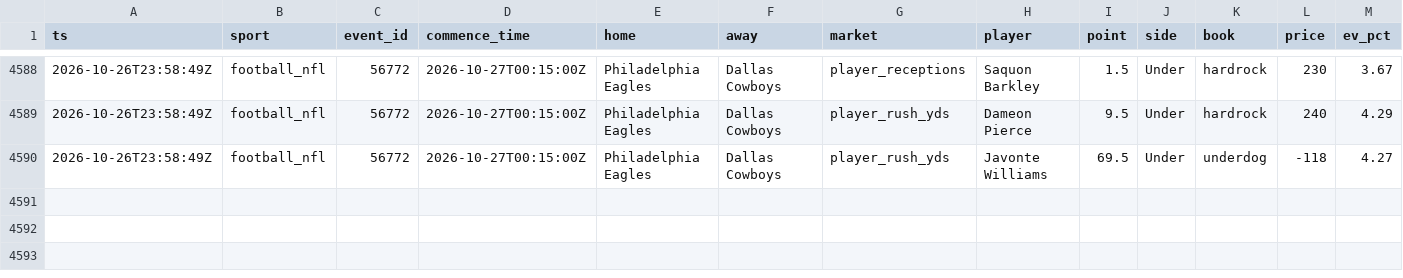
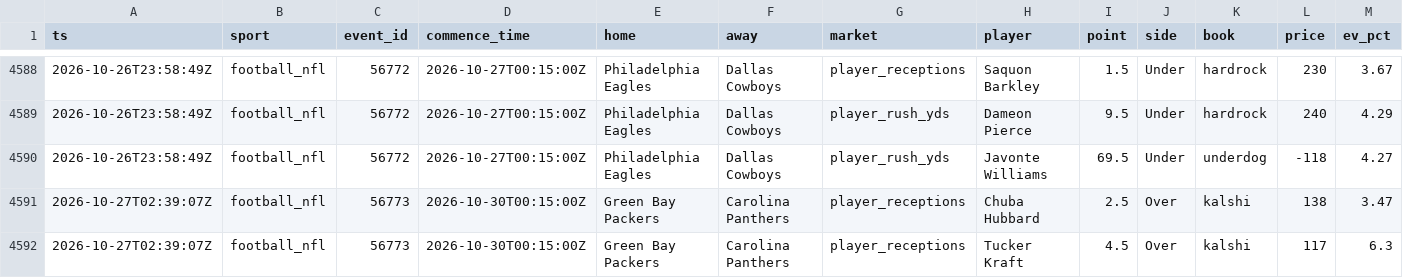
Before and after one commit to zilverest/prop-lab, a CSV file: data/candidates.csv, drawn as a sheet; only a part is shown, gaps mark what is left out; rows hold the shown columns only; the diff names each change by its address in the sheet, - before the commit and + after, or states it on an @@ line.

```diff
--- a/data/candidates.csv
+++ b/data/candidates.csv
+row 4591: 2026-10-27T02:39:07Z | football_nfl | 56773 | 2026-10-30T00:15:00Z | Green Bay Packers | Carolina Panthers | player_receptions | Chuba Hubbard | 2.5 | Over | kalshi | 138 | 3.47
+row 4592: 2026-10-27T02:39:07Z | football_nfl | 56773 | 2026-10-30T00:15:00Z | Green Bay Packers | Carolina Panthers | player_receptions | Tucker Kraft | 4.5 | Over | kalshi | 117 | 6.3
```
Also changed, not shown: data/e1_early_edge_signals.csv, data/events.csv, 7 other files.
